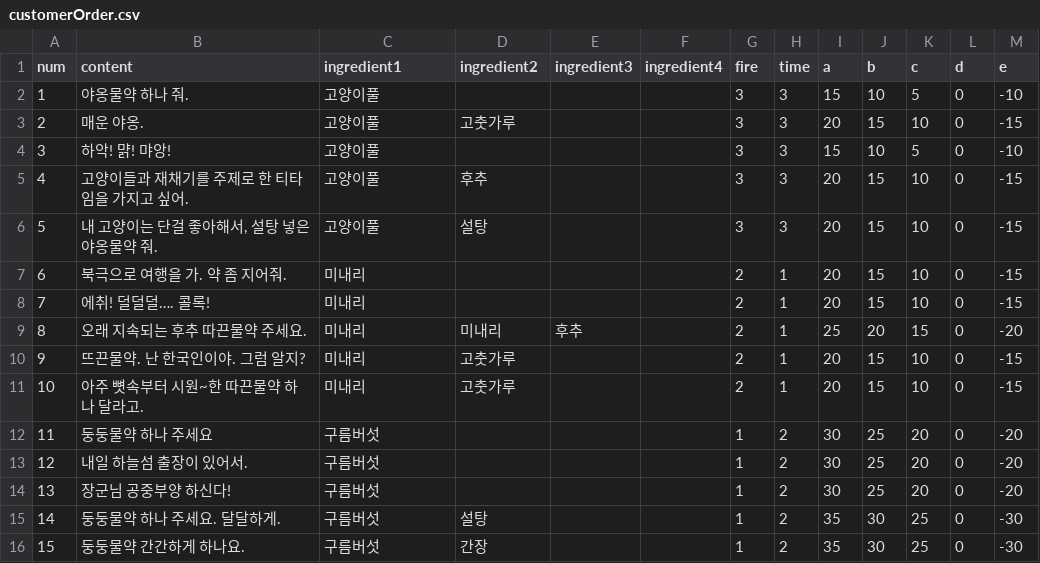
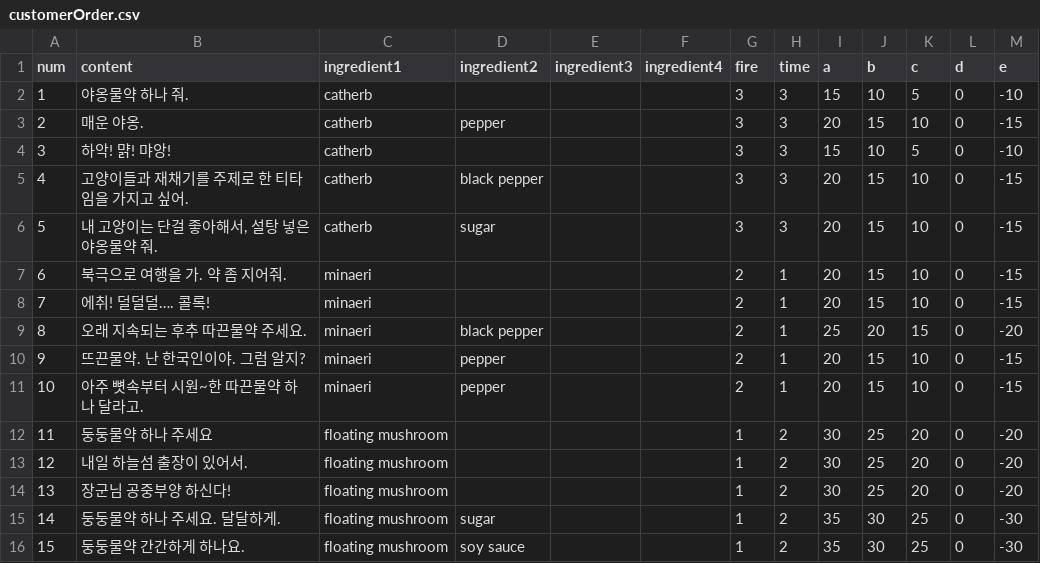
Before and after one commit to ally432/Gamechanger, a CSV file: Assets/Resources/customerOrder.csv, drawn as a sheet.

```diff
--- a/Assets/Resources/customerOrder.csv
+++ b/Assets/Resources/customerOrder.csv
@@ -1,16 +1,16 @@
 num,content,ingredient1,ingredient2,ingredient3,ingredient4,fire,time,a,b,c,d,e
-1,야옹물약 하나 줘.,고양이풀,,,,3,3,15,10,5,0,-10
-2,매운 야옹.,고양이풀,고춧가루,,,3,3,20,15,10,0,-15
-3,하악! 먉! 먀앙!,고양이풀,,,,3,3,15,10,5,0,-10
-4,고양이들과 재채기를 주제로 한 티타임을 가지고 싶어.,고양이풀,후추,,,3,3,20,15,10,0,-15
-5,"내 고양이는 단걸 좋아해서, 설탕 넣은 야옹물약 줘.",고양이풀,설탕,,,3,3,20,15,10,0,-15
-6,북극으로 여행을 가. 약 좀 지어줘.,미내리,,,,2,1,20,15,10,0,-15
-7,에취! 덜덜덜…. 콜록!,미내리,,,,2,1,20,15,10,0,-15
-8,오래 지속되는 후추 따끈물약 주세요.,미내리,미내리,후추,,2,1,25,20,15,0,-20
-9,뜨끈물약. 난 한국인이야. 그럼 알지?,미내리,고춧가루,,,2,1,20,15,10,0,-15
-10,아주 뼛속부터 시원~한 따끈물약 하나 달라고. ,미내리,고춧가루,,,2,1,20,15,10,0,-15
-11,둥둥물약 하나 주세요,구름버섯,,,,1,2,30,25,20,0,-20
-12,내일 하늘섬 출장이 있어서.,구름버섯,,,,1,2,30,25,20,0,-20
-13,장군님 공중부양 하신다!,구름버섯,,,,1,2,30,25,20,0,-20
-14,둥둥물약 하나 주세요. 달달하게.,구름버섯,설탕,,,1,2,35,30,25,0,-30
-15,둥둥물약 간간하게 하나요. ,구름버섯,간장,,,1,2,35,30,25,0,-30
+1,야옹물약 하나 줘.,catherb,,,,3,3,15,10,5,0,-10
+2,매운 야옹.,catherb,pepper,,,3,3,20,15,10,0,-15
+3,하악! 먉! 먀앙!,catherb,,,,3,3,15,10,5,0,-10
+4,고양이들과 재채기를 주제로 한 티타임을 가지고 싶어.,catherb,black pepper,,,3,3,20,15,10,0,-15
+5,"내 고양이는 단걸 좋아해서, 설탕 넣은 야옹물약 줘.",catherb,sugar,,,3,3,20,15,10,0,-15
+6,북극으로 여행을 가. 약 좀 지어줘.,minaeri,,,,2,1,20,15,10,0,-15
+7,에취! 덜덜덜…. 콜록!,minaeri,,,,2,1,20,15,10,0,-15
+8,오래 지속되는 후추 따끈물약 주세요.,minaeri,black pepper,,,2,1,25,20,15,0,-20
+9,뜨끈물약. 난 한국인이야. 그럼 알지?,minaeri,pepper,,,2,1,20,15,10,0,-15
+10,아주 뼛속부터 시원~한 따끈물약 하나 달라고. ,minaeri,pepper,,,2,1,20,15,10,0,-15
+11,둥둥물약 하나 주세요,floating mushroom,,,,1,2,30,25,20,0,-20
+12,내일 하늘섬 출장이 있어서.,floating mushroom,,,,1,2,30,25,20,0,-20
+13,장군님 공중부양 하신다!,floating mushroom,,,,1,2,30,25,20,0,-20
+14,둥둥물약 하나 주세요. 달달하게.,floating mushroom,sugar,,,1,2,35,30,25,0,-30
+15,둥둥물약 간간하게 하나요. ,floating mushroom,soy sauce,,,1,2,35,30,25,0,-30
```
Also changed, not shown: 13 other files.
